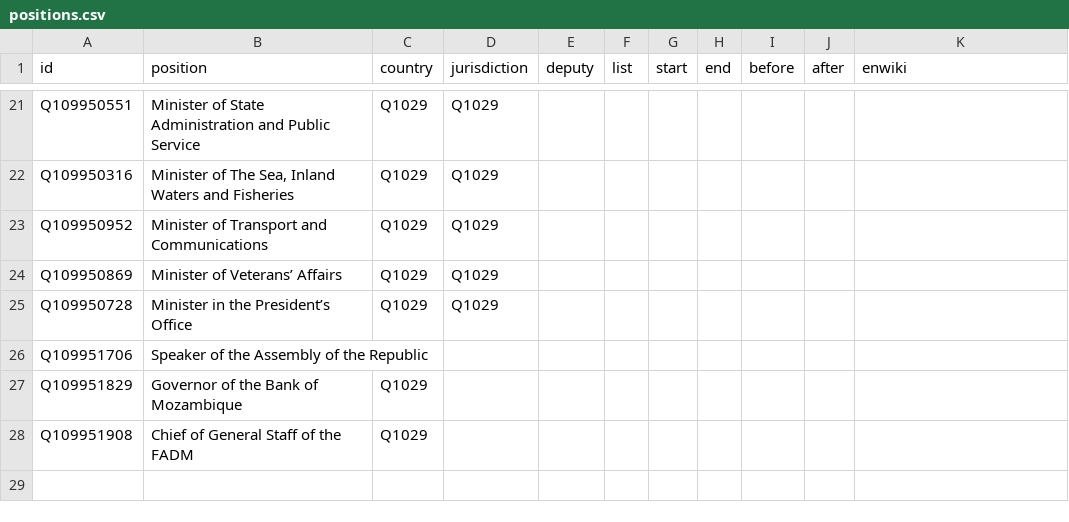
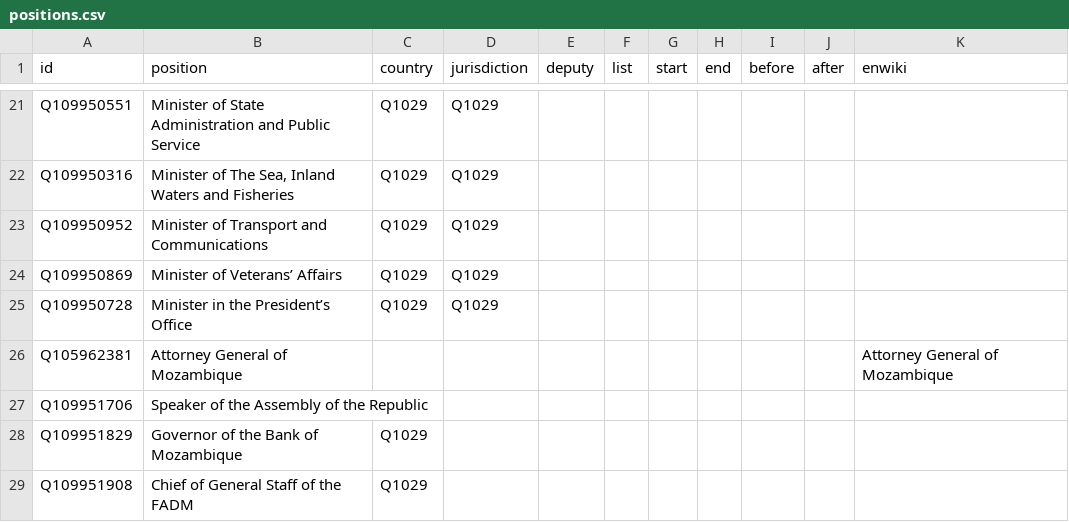
Before and after one commit to every-politician-scrapers/mozambique, a CSV file: html/positions.csv, drawn as a sheet; only a part is shown, gaps mark what is left out.

Commit message:
PCB update

```diff
--- a/html/positions.csv
+++ b/html/positions.csv
@@ -25,2 +25,3 @@ Q109950869,Minister of Veterans’ Affairs,Q1029,Q1029,,,,,,,
 Q109950728,Minister in the President’s Office,Q1029,Q1029,,,,,,,
+Q105962381,Attorney General of Mozambique,,,,,,,,,Attorney General of Mozambique
 Q109951706,Speaker of the Assembly of the Republic,,,,,,,,,
```
